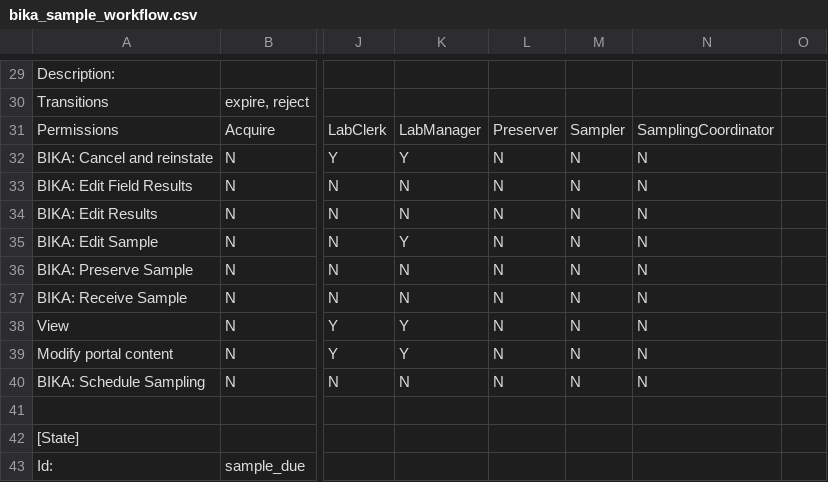
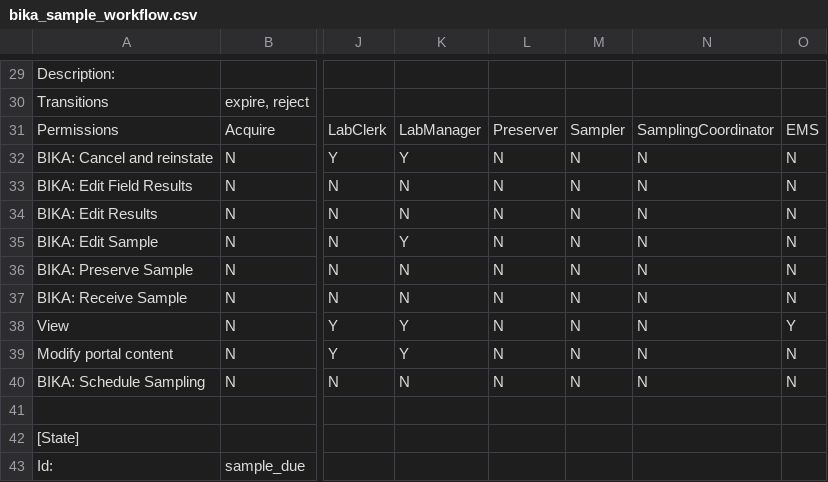
Before and after one commit to BaobabLims/baobab.lims, a CSV file: baobab/lims/profiles/default/workflow_csv/bika_sample_workflow.csv, drawn as a sheet; only a part is shown, gaps mark what is left out; the diff names each change by its address in the sheet, - before the commit and + after, or states it on an @@ line.

Commit message:
Add the ability to show a sharable sample via the api to EMS user

```diff
--- a/baobab/lims/profiles/default/workflow_csv/bika_sample_workflow.csv
+++ b/baobab/lims/profiles/default/workflow_csv/bika_sample_workflow.csv
-O31: (empty)
+O31: EMS
-O32:O37: (empty)
+O32:O37: N
-O38: (empty)
+O38: Y
-O39:O40: (empty)
+O39:O40: N
```
Also changed, not shown: 8 other files.
